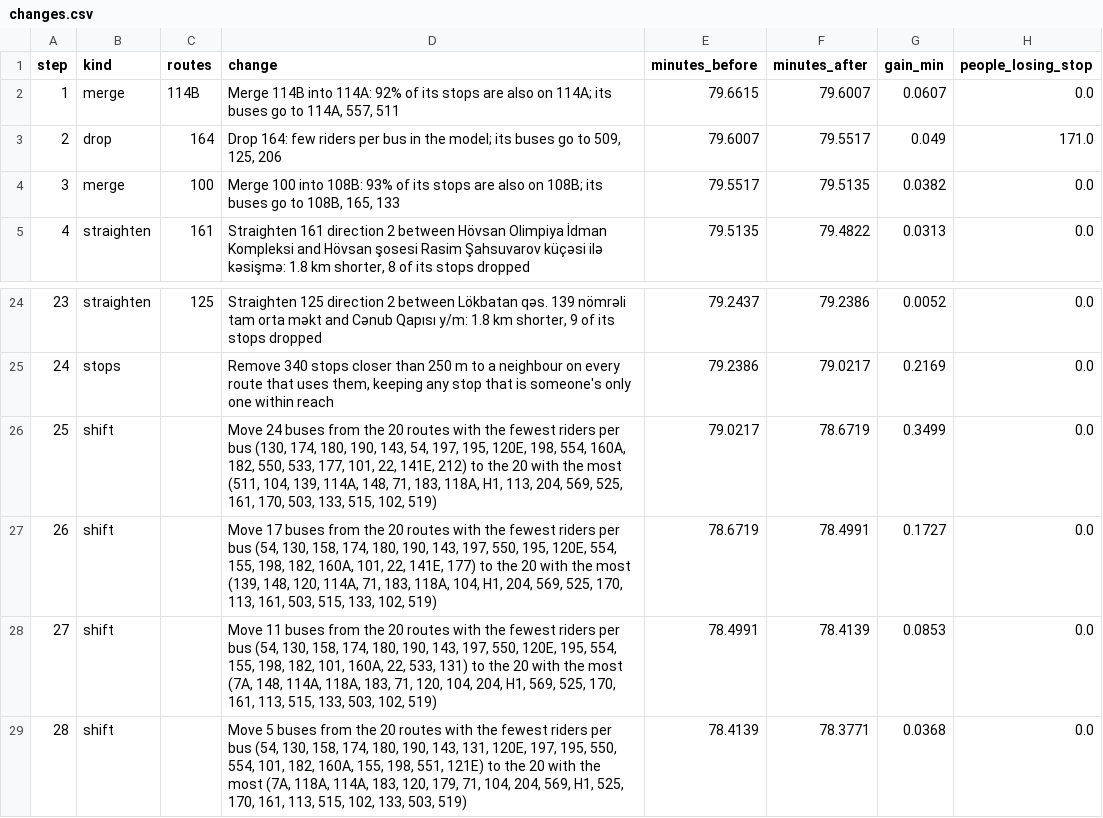
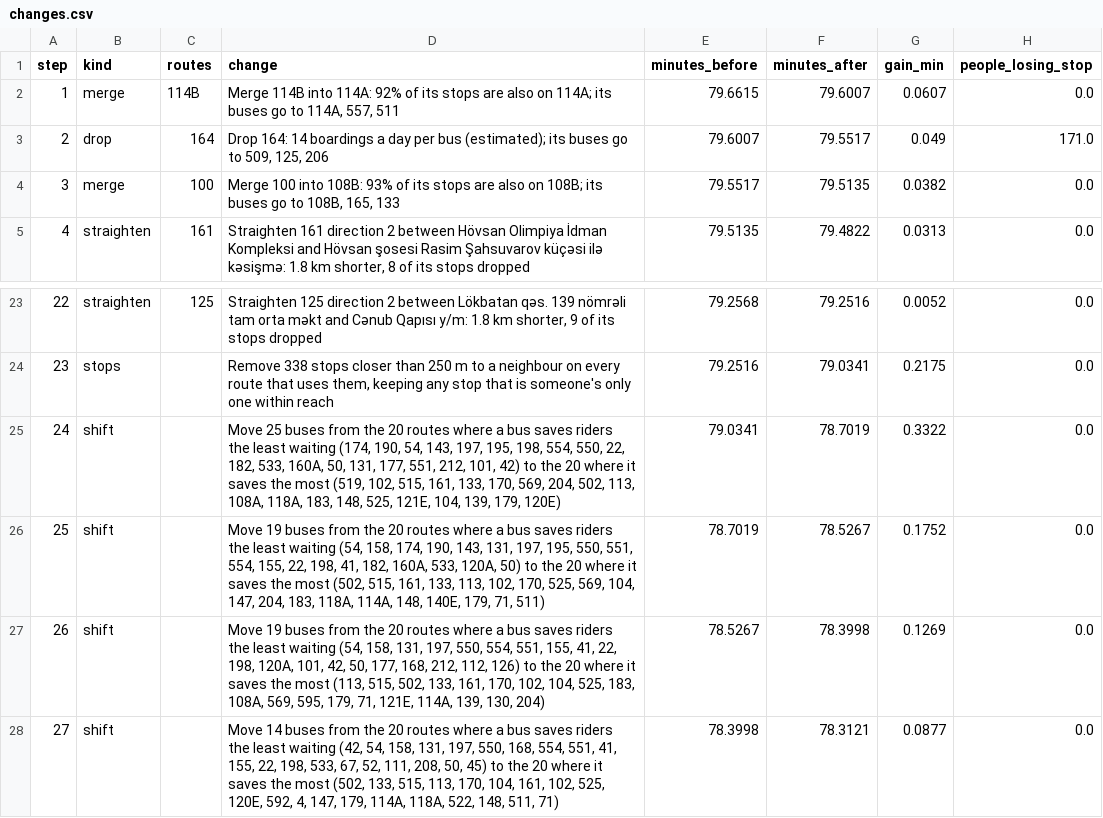
Before and after one commit to ismatsamadov/route_efficiency, a CSV file: output/redesign/changes.csv, drawn as a sheet; only a part is shown, gaps mark what is left out; removed rows and columns are numbered as before the commit, all else as after; the diff covers the shown part only; the diff names each change by its address in the sheet, - before the commit and + after, or states it on an @@ line.

```diff
--- a/output/redesign/changes.csv
+++ b/output/redesign/changes.csv
-D3 (change): Drop 164: few riders per bus in the model; its buses…
+D3 (change): Drop 164: 14 boardings a day per bus (estimated); its buses…
@@ column A (step) renumbered between rows 9 and 23 @@
-E23 (minutes_before): 79.2437
+E23 (minutes_before): 79.2568
-F23 (minutes_after): 79.2386
+F23 (minutes_after): 79.2516
-row 25: 24 | stops |  | Remove 340 stops closer than 250 m to a neighbour on every route that uses them, keeping any stop that is someone's only one within reach | 79.2386 | 79.0217 | 0.2169 | 0.0
-row 26: 25 | shift |  | Move 24 buses from the 20 routes with the fewest riders per bus (130, 174, 180, 190, 143, 54, 197, 195, 120E, 198, 554, 160A, 182, 550, 533, 177, 101, 22, 141E, 212) to the 20 with the most (511, 104, 139, 114A, 148, 71, 183, 118A, H1, 113, 204, 569, 525, 161, 170, 503, 133, 515, 102, 519) | 79.0217 | 78.6719 | 0.3499 | 0.0
-row 27: 26 | shift |  | Move 17 buses from the 20 routes with the fewest riders per bus (54, 130, 158, 174, 180, 190, 143, 197, 550, 195, 120E, 554, 155, 198, 182, 160A, 101, 22, 141E, 177) to the 20 with the most (139, 148, 120, 114A, 71, 183, 118A, 104, H1, 204, 569, 525, 170, 113, 161, 503, 515, 133, 102, 519) | 78.6719 | 78.4991 | 0.1727 | 0.0
-row 28: 27 | shift |  | Move 11 buses from the 20 routes with the fewest riders per bus (54, 130, 158, 174, 180, 190, 143, 197, 550, 120E, 195, 554, 155, 198, 182, 101, 160A, 22, 533, 131) to the 20 with the most (7A, 148, 114A, 118A, 183, 71, 120, 104, 204, H1, 569, 525, 170, 161, 113, 515, 133, 503, 102, 519) | 78.4991 | 78.4139 | 0.0853 | 0.0
-row 29: 28 | shift |  | Move 5 buses from the 20 routes with the fewest riders per bus (54, 130, 158, 174, 180, 190, 143, 131, 120E, 197, 195, 550, 554, 101, 182, 160A, 155, 198, 551, 121E) to the 20 with the most (7A, 118A, 114A, 183, 120, 179, 71, 104, 204, 569, H1, 525, 170, 161, 113, 515, 102, 133, 503, 519) | 78.4139 | 78.3771 | 0.0368 | 0.0
+row 24: 23 | stops |  | Remove 338 stops closer than 250 m to a neighbour on every route that uses them, keeping any stop that is someone's only one within reach | 79.2516 | 79.0341 | 0.2175 | 0.0
+row 25: 24 | shift |  | Move 25 buses from the 20 routes where a bus saves riders the least waiting (174, 190, 54, 143, 197, 195, 198, 554, 550, 22, 182, 533, 160A, 50, 131, 177, 551, 212, 101, 42) to the 20 where it saves the most (519, 102, 515, 161, 133, 170, 569, 204, 502, 113, 108A, 118A, 183, 148, 525, 121E, 104, 139, 179, 120E) | 79.0341 | 78.7019 | 0.3322 | 0.0
+row 26: 25 | shift |  | Move 19 buses from the 20 routes where a bus saves riders the least waiting (54, 158, 174, 190, 143, 131, 197, 195, 550, 551, 554, 155, 22, 198, 41, 182, 160A, 533, 120A, 50) to the 20 where it saves the most (502, 515, 161, 133, 113, 102, 170, 525, 569, 104, 147, 204, 183, 118A, 114A, 148, 140E, 179, 71, 511) | 78.7019 | 78.5267 | 0.1752 | 0.0
+row 27: 26 | shift |  | Move 19 buses from the 20 routes where a bus saves riders the least waiting (54, 158, 131, 197, 550, 554, 551, 155, 41, 22, 198, 120A, 101, 42, 50, 177, 168, 212, 112, 126) to the 20 where it saves the most (113, 515, 502, 133, 161, 170, 102, 104, 525, 183, 108A, 569, 595, 179, 71, 121E, 114A, 139, 130, 204) | 78.5267 | 78.3998 | 0.1269 | 0.0
+row 28: 27 | shift |  | Move 14 buses from the 20 routes where a bus saves riders the least waiting (42, 54, 158, 131, 197, 550, 168, 554, 551, 41, 155, 22, 198, 533, 67, 52, 111, 208, 50, 45) to the 20 where it saves the most (502, 133, 515, 113, 170, 104, 161, 102, 525, 120E, 592, 4, 147, 179, 114A, 118A, 522, 148, 511, 71) | 78.3998 | 78.3121 | 0.0877 | 0.0
```
Also changed, not shown: 2 added rows, 3 removed rows and 26 edited cells elsewhere in this file, output/redesign/routes.csv, 4 other files.
